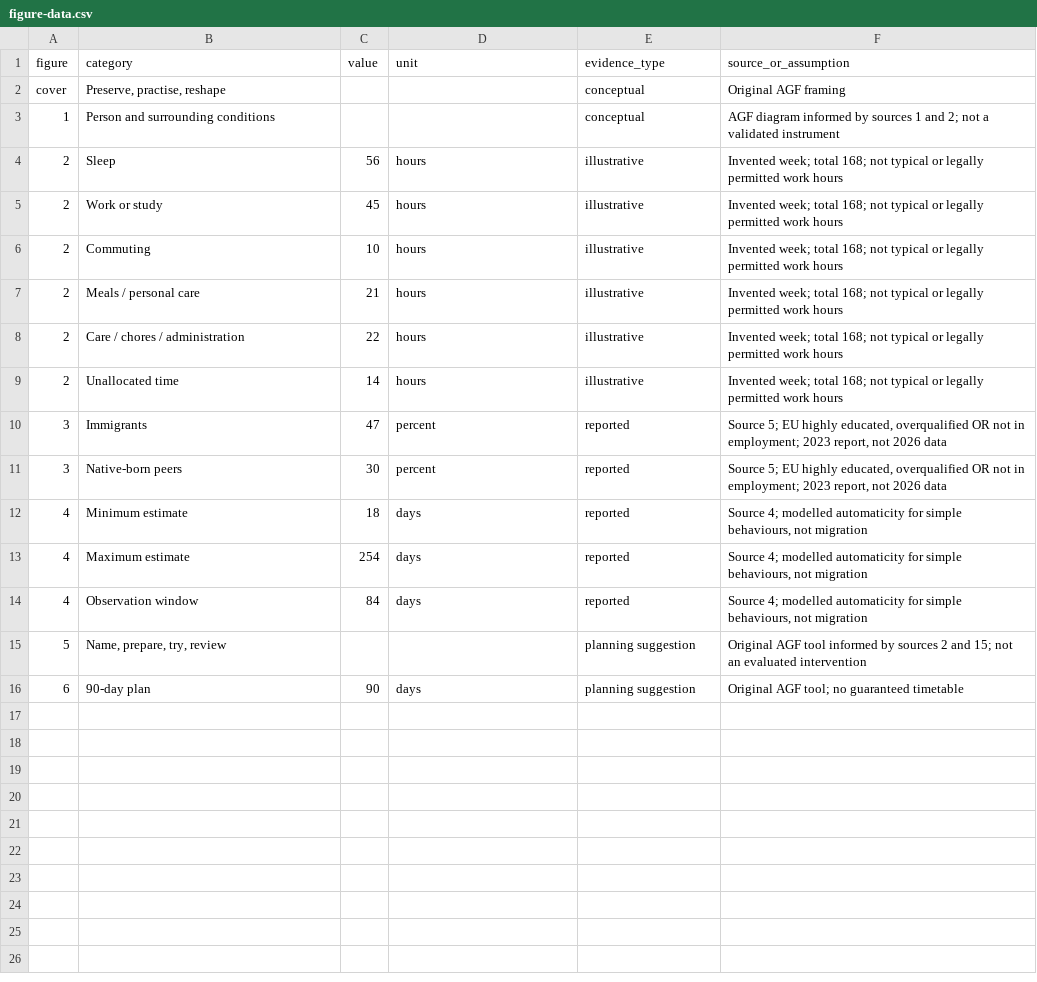
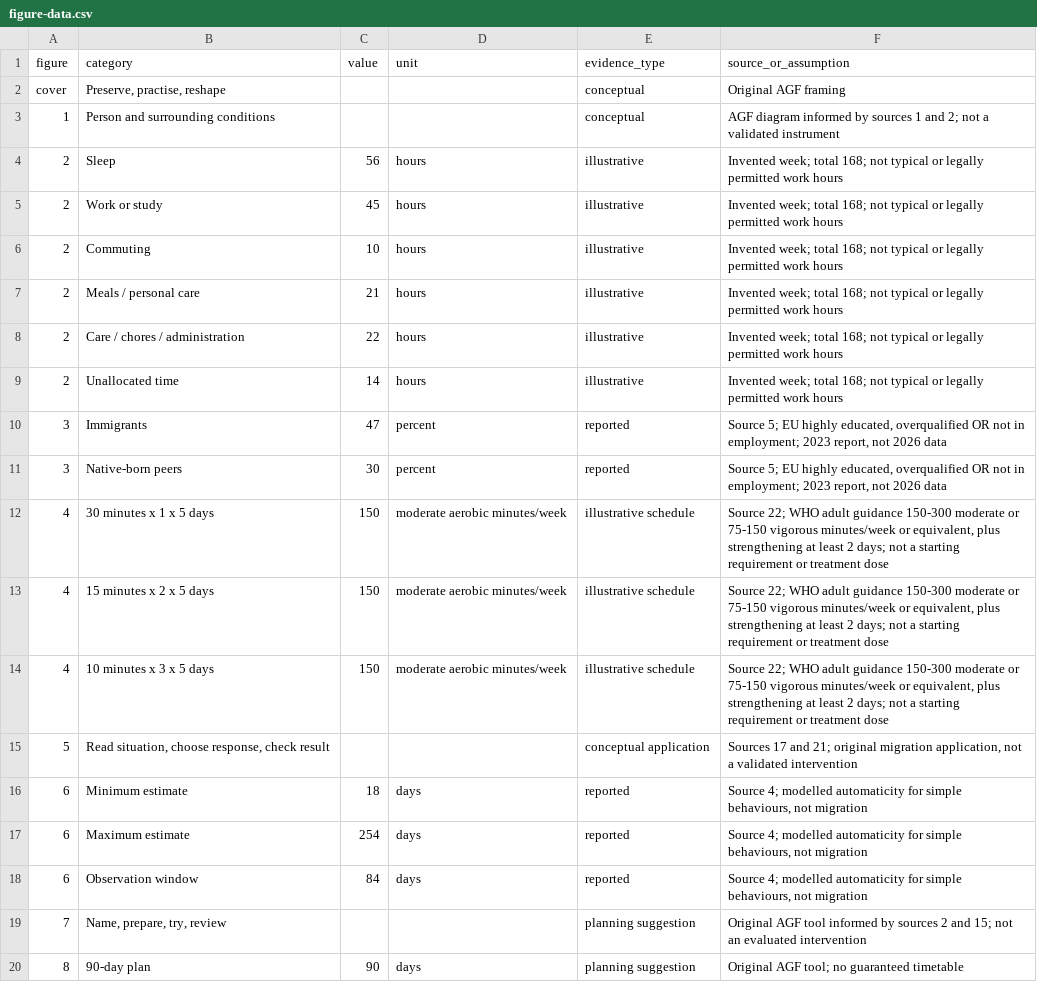
Before and after one commit to SamuelKimaniSikuku/africa-global-forum, a CSV file: reports/change-without-losing-yourself-2026/figure-data.csv, drawn as a sheet.

Commit message:
Expand Change report with practical support for Africans moving abroad

```diff
--- a/reports/change-without-losing-yourself-2026/figure-data.csv
+++ b/reports/change-without-losing-yourself-2026/figure-data.csv
@@ -11,6 +11,10 @@ cover,"Preserve, practise, reshape",,,conceptual,Original AGF framing
 3,Native-born peers,30,percent,reported,"Source 5; EU highly educated, overqualified OR not in employment; 2023 report, not 2026 data"
-4,Minimum estimate,18,days,reported,"Source 4; modelled automaticity for simple behaviours, not migration"
-4,Maximum estimate,254,days,reported,"Source 4; modelled automaticity for simple behaviours, not migration"
-4,Observation window,84,days,reported,"Source 4; modelled automaticity for simple behaviours, not migration"
-5,"Name, prepare, try, review",,,planning suggestion,Original AGF tool informed by sources 2 and 15; not an evaluated intervention
-6,90-day plan,90,days,planning suggestion,Original AGF tool; no guaranteed timetable
+4,30 minutes x 1 x 5 days,150,moderate aerobic minutes/week,illustrative schedule,"Source 22; WHO adult guidance 150-300 moderate or 75-150 vigorous minutes/week or equivalent, plus strengthening at least 2 days; not a starting requirement or treatment dose"
+4,15 minutes x 2 x 5 days,150,moderate aerobic minutes/week,illustrative schedule,"Source 22; WHO adult guidance 150-300 moderate or 75-150 vigorous minutes/week or equivalent, plus strengthening at least 2 days; not a starting requirement or treatment dose"
+4,10 minutes x 3 x 5 days,150,moderate aerobic minutes/week,illustrative schedule,"Source 22; WHO adult guidance 150-300 moderate or 75-150 vigorous minutes/week or equivalent, plus strengthening at least 2 days; not a starting requirement or treatment dose"
+5,"Read situation, choose response, check result",,,conceptual application,"Sources 17 and 21; original migration application, not a validated intervention"
+6,Minimum estimate,18,days,reported,"Source 4; modelled automaticity for simple behaviours, not migration"
+6,Maximum estimate,254,days,reported,"Source 4; modelled automaticity for simple behaviours, not migration"
+6,Observation window,84,days,reported,"Source 4; modelled automaticity for simple behaviours, not migration"
+7,"Name, prepare, try, review",,,planning suggestion,Original AGF tool informed by sources 2 and 15; not an evaluated intervention
+8,90-day plan,90,days,planning suggestion,Original AGF tool; no guaranteed timetable
```
Also changed, not shown: 20 other files.
